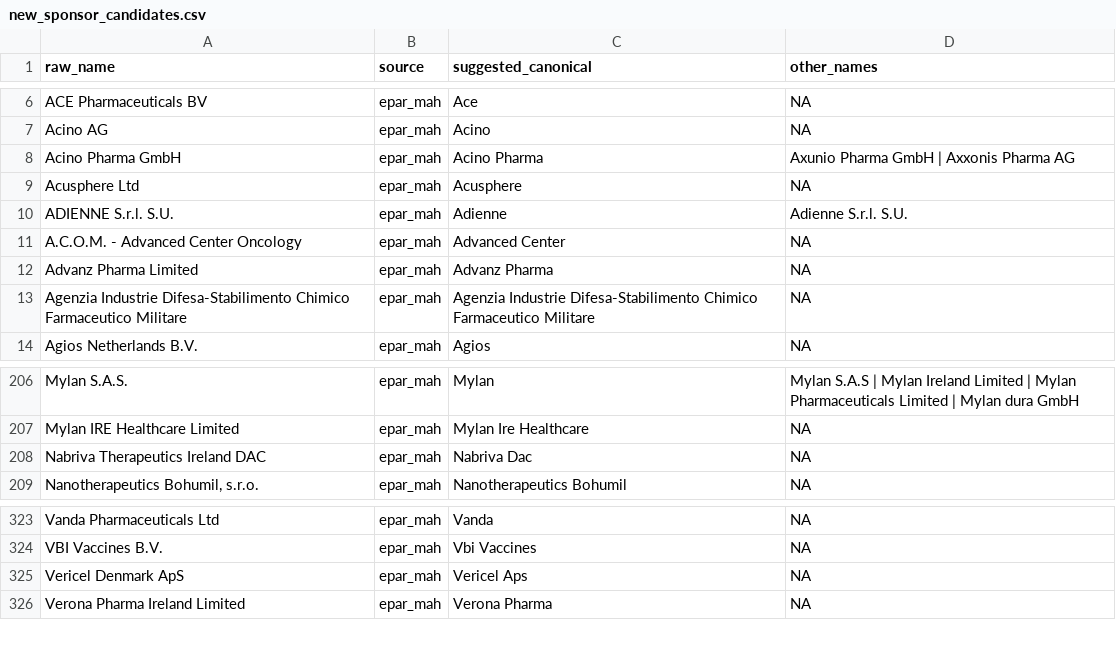
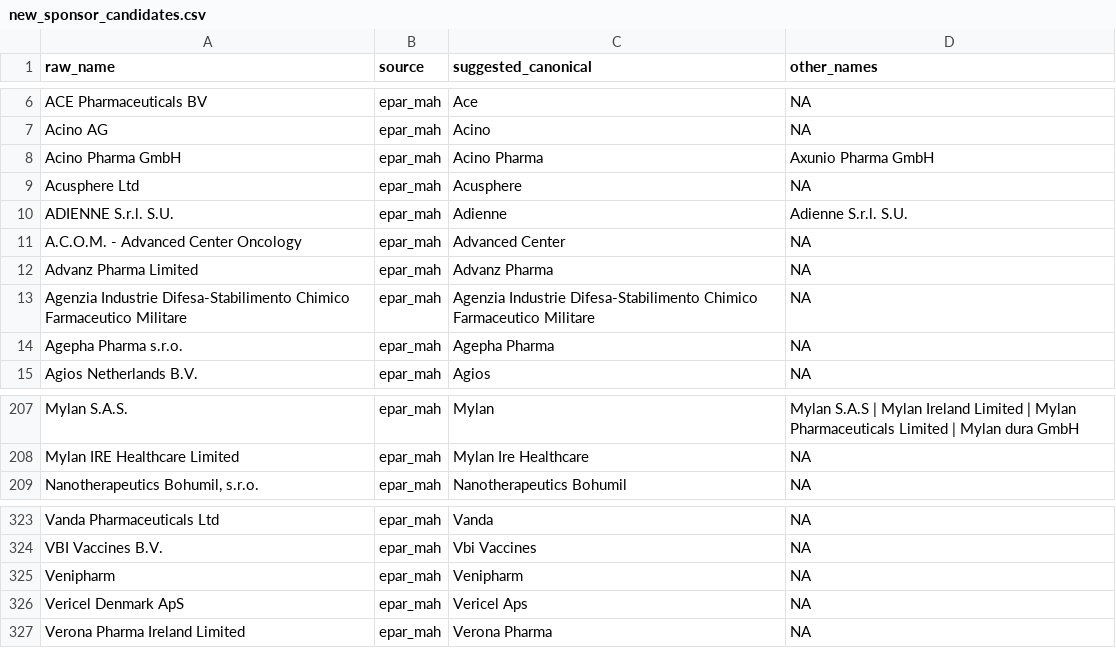
Before and after one commit to rmvpaeme/shiny_trials, a CSV file: config/sponsor_norm_pipeline/new_sponsor_candidates.csv, drawn as a sheet; only a part is shown, gaps mark what is left out; removed rows and columns are numbered as before the commit, all else as after; the diff names each change by its address in the sheet, - before the commit and + after, or states it on an @@ line.

```diff
--- a/config/sponsor_norm_pipeline/new_sponsor_candidates.csv
+++ b/config/sponsor_norm_pipeline/new_sponsor_candidates.csv
-D8 (other_names): Axunio Pharma GmbH | Axxonis Pharma AG
+D8 (other_names): Axunio Pharma GmbH
+row 14: Agepha Pharma s.r.o. | epar_mah | Agepha Pharma | NA
-row 208: Nabriva Therapeutics Ireland DAC | epar_mah | Nabriva Dac | NA
+row 325: Venipharm | epar_mah | Venipharm | NA
```
Also changed, not shown: config/sponsor_norm_pipeline/final_sponsor_family_map.csv, config/sponsor_norm_pipeline/manual_sponsor_aliases.csv, 12 other files.
